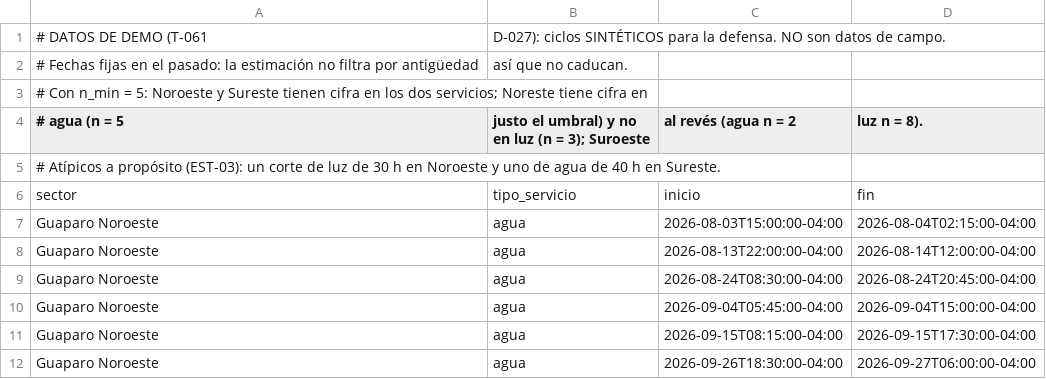
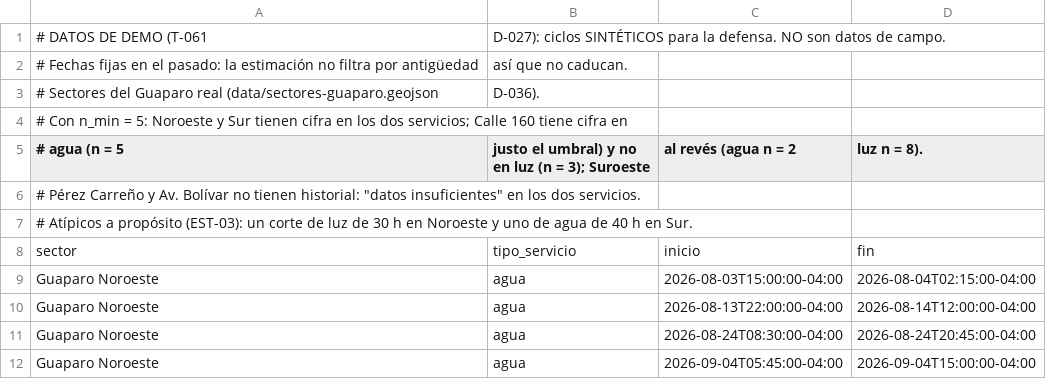
Before and after one commit to lpzzlnrd/BlackoutTracker, a CSV file: data/demo.csv, drawn as a sheet; only a part is shown; the shorter side is filled out with more unchanged rows; the diff covers the shown part only.

Commit message:
feat: sectores del Guaparo real y barra del teléfono con cinco destinos (F-002, D-036, D-037)
- data/sectores-guaparo.geojson: 6 sectores trazados sobre vías de OSM; la
  cuadrícula pasa a data/sectores-cuadricula.geojson (tests y modo demo).
- Demo con los nombres reales; test de que el GeoJSON real es válido y sin
  solapes ni huecos. Staging re-sembrado.
- Mapa: el nombre solo se muestra si cabe dentro del polígono real.
- Barra: Mapa · Panel · Reportar (círculo al centro) · Avisos · Cuenta.
- /avisos: "Tus avisos" en su propia pantalla, con insignia de pendientes.

```diff
--- a/data/demo.csv
+++ b/data/demo.csv
@@ -2,5 +2,7 @@
 # Fechas fijas en el pasado: la estimación no filtra por antigüedad, así que no caducan.
-# Con n_min = 5: Noroeste y Sureste tienen cifra en los dos servicios; Noreste tiene cifra en
+# Sectores del Guaparo real (data/sectores-guaparo.geojson, D-036).
+# Con n_min = 5: Noroeste y Sur tienen cifra en los dos servicios; Calle 160 tiene cifra en
 # agua (n = 5, justo el umbral) y no en luz (n = 3); Suroeste, al revés (agua n = 2, luz n = 8).
-# Atípicos a propósito (EST-03): un corte de luz de 30 h en Noroeste y uno de agua de 40 h en Sureste.
+# Pérez Carreño y Av. Bolívar no tienen historial: "datos insuficientes" en los dos servicios.
+# Atípicos a propósito (EST-03): un corte de luz de 30 h en Noroeste y uno de agua de 40 h en Sur.
 sector,tipo_servicio,inicio,fin
```
Also changed, not shown: 23 edited cells elsewhere in this file, data/campo.ejemplo.csv, 39 other files.
